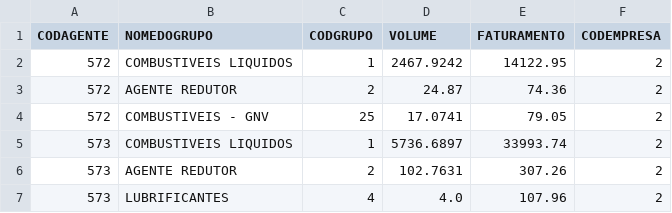
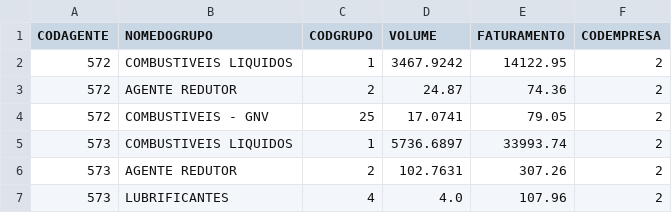
Before and after one commit to DouglasCamelo/vendaspichilau, a CSV file: vendas.csv, drawn as a sheet; only a part is shown.

```diff
--- a/vendas.csv
+++ b/vendas.csv
@@ -1,3 +1,3 @@
 CODAGENTE,NOMEDOGRUPO,CODGRUPO,VOLUME,FATURAMENTO,CODEMPRESA
-572,COMBUSTIVEIS LIQUIDOS,1,2467.9242,14122.95,2
+572,COMBUSTIVEIS LIQUIDOS,1,3467.9242,14122.95,2
 572,AGENTE REDUTOR,2,24.87,74.36,2
```
Also changed, not shown: 4 other files.
